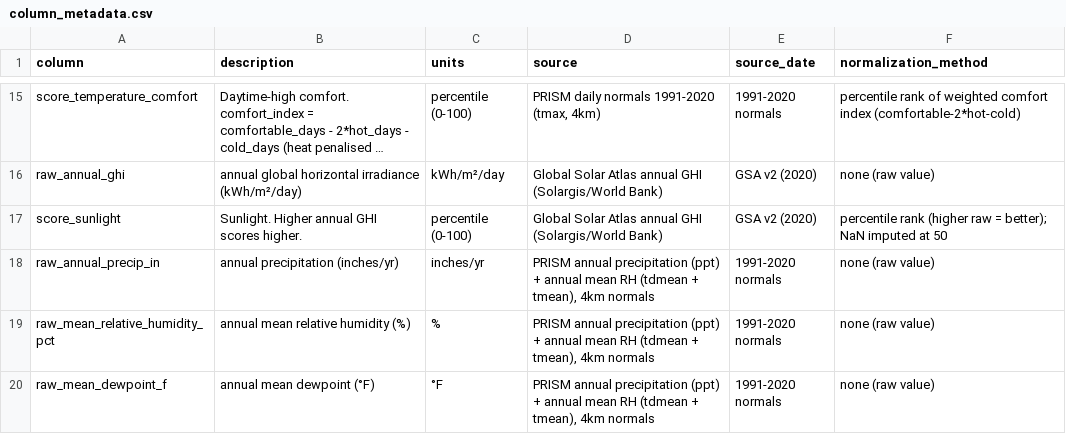
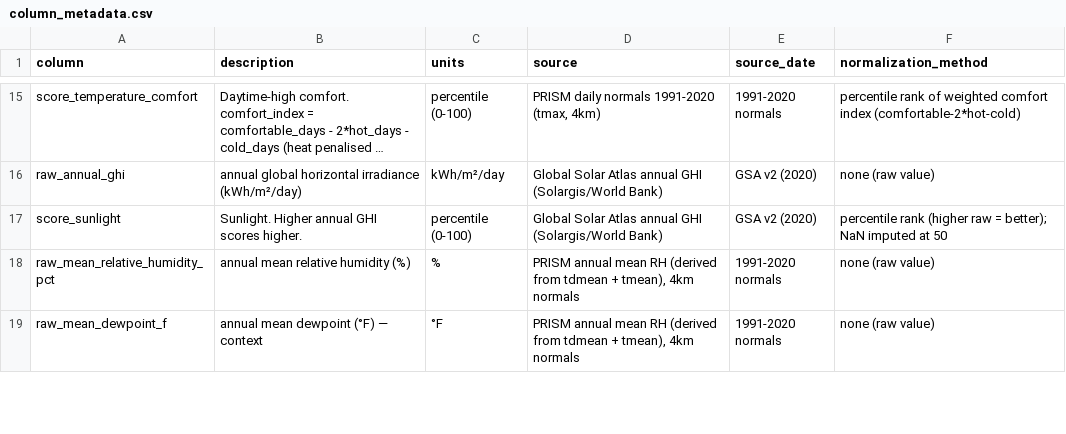
Before and after one commit to slindberg/relocation-screening-tool, a CSV file: output/column_metadata.csv, drawn as a sheet; only a part is shown, gaps mark what is left out; long unchanged cells end in …; the diff covers the shown part only.

```diff
--- a/output/column_metadata.csv
+++ b/output/column_metadata.csv
@@ -17,4 +17,3 @@ raw_annual_ghi,annual global horizontal irradiance (kWh/m²/day),kWh/m²/day,Glo
 score_sunlight,Sunlight. Higher annual GHI scores higher.,percentile (0-100),Global Solar Atlas annual GHI (Solargis/World Bank),GSA v2 (2020),percentile rank (higher raw = better); NaN imputed at 50
-raw_annual_precip_in,annual precipitation (inches/yr),inches/yr,"PRISM annual precipitation (ppt) + annual mean RH (tdmean + tmean), 4km normals",1991-2020 normals,none (raw value)
-raw_mean_relative_humidity_pct,annual mean relative humidity (%),%,"PRISM annual precipitation (ppt) + annual mean RH (tdmean + tmean), 4km normals",1991-2020 normals,none (raw value)
-raw_mean_dewpoint_f,annual mean dewpoint (°F),°F,"PRISM annual precipitation (ppt) + annual mean RH (tdmean + tmean), 4km normals",1991-2020 normals,none (raw value)
+raw_mean_relative_humidity_pct,annual mean relative humidity (%),%,"PRISM annual mean RH (derived from tdmean + tmean), 4km normals",1991-2020 normals,none (raw value)
+raw_mean_dewpoint_f,annual mean dewpoint (°F) — context,°F,"PRISM annual mean RH (derived from tdmean + tmean), 4km normals",1991-2020 normals,none (raw value)
```
Also changed, not shown: 3 added rows and 14 edited cells elsewhere in this file, 1 other file.
